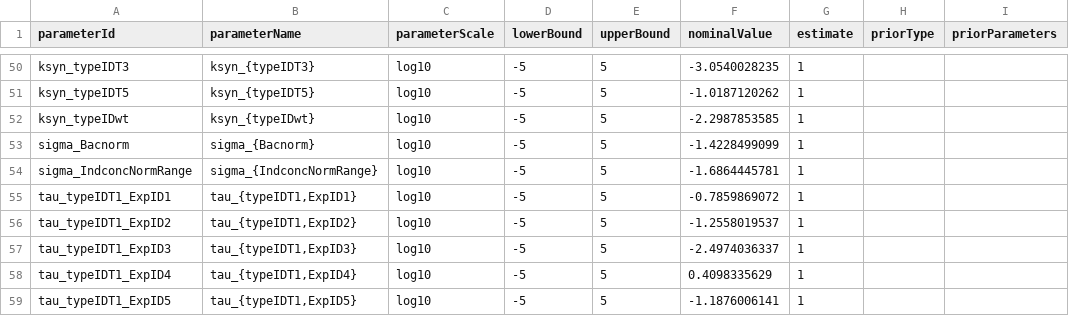
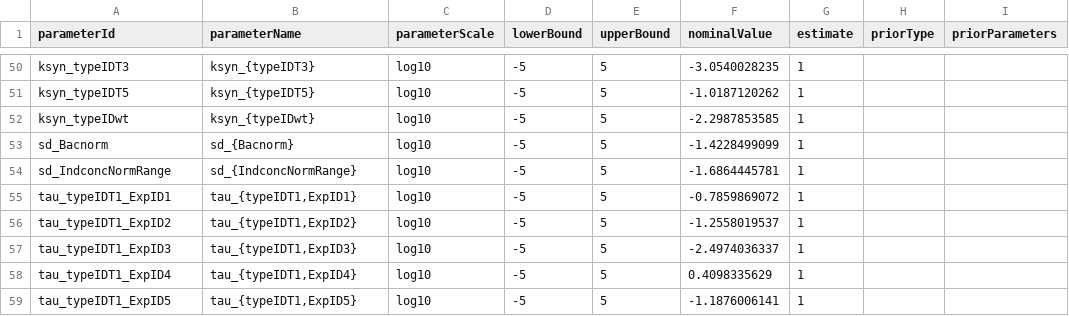
Before and after one commit to erikadudki/Benchmark-Models, a TSV file: hackathon_contributions_new_data_format/Beer_MolBioSystems2014/parameters_Beer_MolBioSystems2014.tsv, drawn as a sheet; only a part is shown, gaps mark what is left out; the diff names each change by its address in the sheet, - before the commit and + after, or states it on an @@ line.

Commit message:
fixed issue with sigmas

```diff
--- a/hackathon_contributions_new_data_format/Beer_MolBioSystems2014/parameters_Beer_MolBioSystems2014.tsv
+++ b/hackathon_contributions_new_data_format/Beer_MolBioSystems2014/parameters_Beer_MolBioSystems2014.tsv
-A53 (parameterId): sigma_Bacnorm
+A53 (parameterId): sd_Bacnorm
-B53 (parameterName): sigma_{Bacnorm}
+B53 (parameterName): sd_{Bacnorm}
-A54 (parameterId): sigma_IndconcNormRange
+A54 (parameterId): sd_IndconcNormRange
-B54 (parameterName): sigma_{IndconcNormRange}
+B54 (parameterName): sd_{IndconcNormRange}
```
Also changed, not shown: 1 other file.
